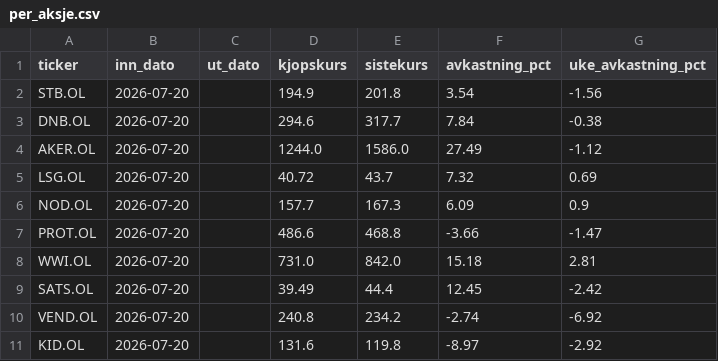
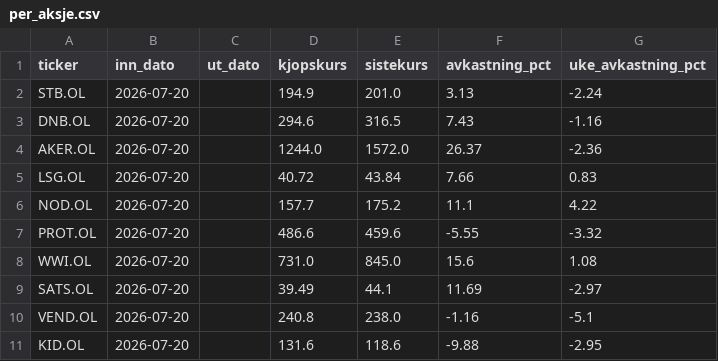
Before and after one commit to b-hand-cpu/modellportefolje, a CSV file: data/per_aksje.csv, drawn as a sheet.

```diff
--- a/data/per_aksje.csv
+++ b/data/per_aksje.csv
@@ -1,11 +1,11 @@
 ticker,inn_dato,ut_dato,kjopskurs,sistekurs,avkastning_pct,uke_avkastning_pct
-STB.OL,2026-07-20,,194.9,201.8,3.54,-1.56
-DNB.OL,2026-07-20,,294.6,317.7,7.84,-0.38
-AKER.OL,2026-07-20,,1244.0,1586.0,27.49,-1.12
-LSG.OL,2026-07-20,,40.72,43.7,7.32,0.69
-NOD.OL,2026-07-20,,157.7,167.3,6.09,0.9
-PROT.OL,2026-07-20,,486.6,468.8,-3.66,-1.47
-WWI.OL,2026-07-20,,731.0,842.0,15.18,2.81
-SATS.OL,2026-07-20,,39.49,44.4,12.45,-2.42
-VEND.OL,2026-07-20,,240.8,234.2,-2.74,-6.92
-KID.OL,2026-07-20,,131.6,119.8,-8.97,-2.92
+STB.OL,2026-07-20,,194.9,201.0,3.13,-2.24
+DNB.OL,2026-07-20,,294.6,316.5,7.43,-1.16
+AKER.OL,2026-07-20,,1244.0,1572.0,26.37,-2.36
+LSG.OL,2026-07-20,,40.72,43.84,7.66,0.83
+NOD.OL,2026-07-20,,157.7,175.2,11.1,4.22
+PROT.OL,2026-07-20,,486.6,459.6,-5.55,-3.32
+WWI.OL,2026-07-20,,731.0,845.0,15.6,1.08
+SATS.OL,2026-07-20,,39.49,44.1,11.69,-2.97
+VEND.OL,2026-07-20,,240.8,238.0,-1.16,-5.1
+KID.OL,2026-07-20,,131.6,118.6,-9.88,-2.95
```
Also changed, not shown: data/performance.csv.
